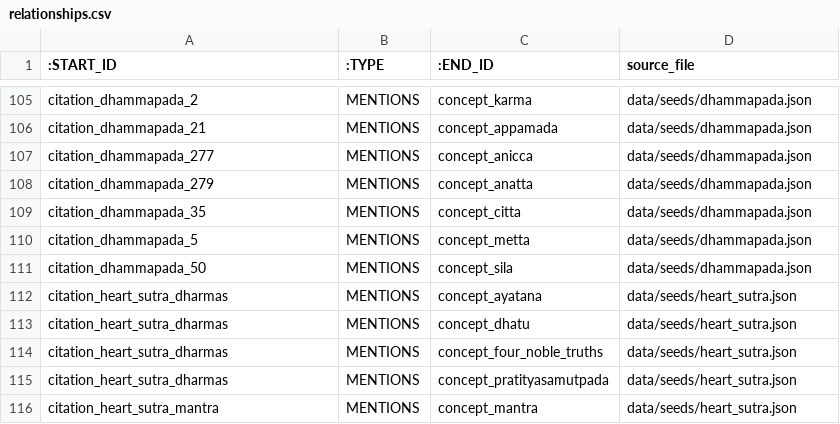
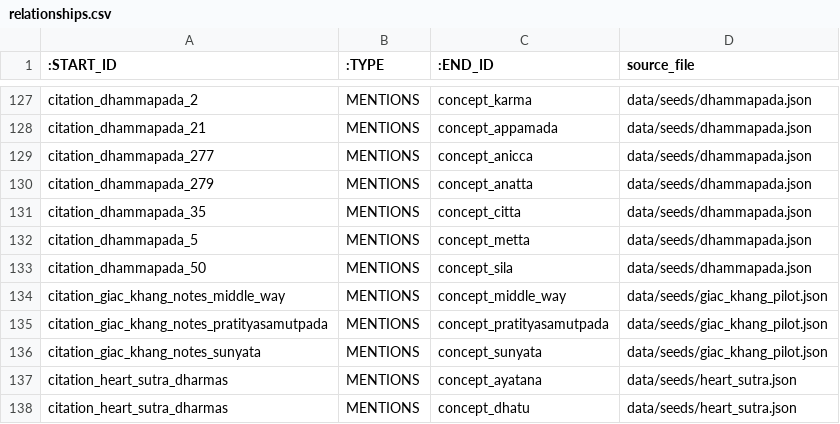
Before and after one commit to caphecungnam-lab/Dharma-Knowledge-Graph, a CSV file: docs/artifacts/neo4j/relationships.csv, drawn as a sheet; only a part is shown, gaps mark what is left out; the shorter side is filled out with more unchanged rows; the diff covers the shown part only.

```diff
--- a/docs/artifacts/neo4j/relationships.csv
+++ b/docs/artifacts/neo4j/relationships.csv
@@ -111,2 +133,5 @@ citation_dhammapada_5,MENTIONS,concept_metta,data/seeds/dhammapada.json
 citation_dhammapada_50,MENTIONS,concept_sila,data/seeds/dhammapada.json
+citation_giac_khang_notes_middle_way,MENTIONS,concept_middle_way,data/seeds/giac_khang_pilot.json
+citation_giac_khang_notes_pratityasamutpada,MENTIONS,concept_pratityasamutpada,data/seeds/giac_khang_pilot.json
+citation_giac_khang_notes_sunyata,MENTIONS,concept_sunyata,data/seeds/giac_khang_pilot.json
 citation_heart_sutra_dharmas,MENTIONS,concept_ayatana,data/seeds/heart_sutra.json
```
Also changed, not shown: 22 added rows elsewhere in this file, data/processed/neo4j/relationships.csv, 18 other files.
